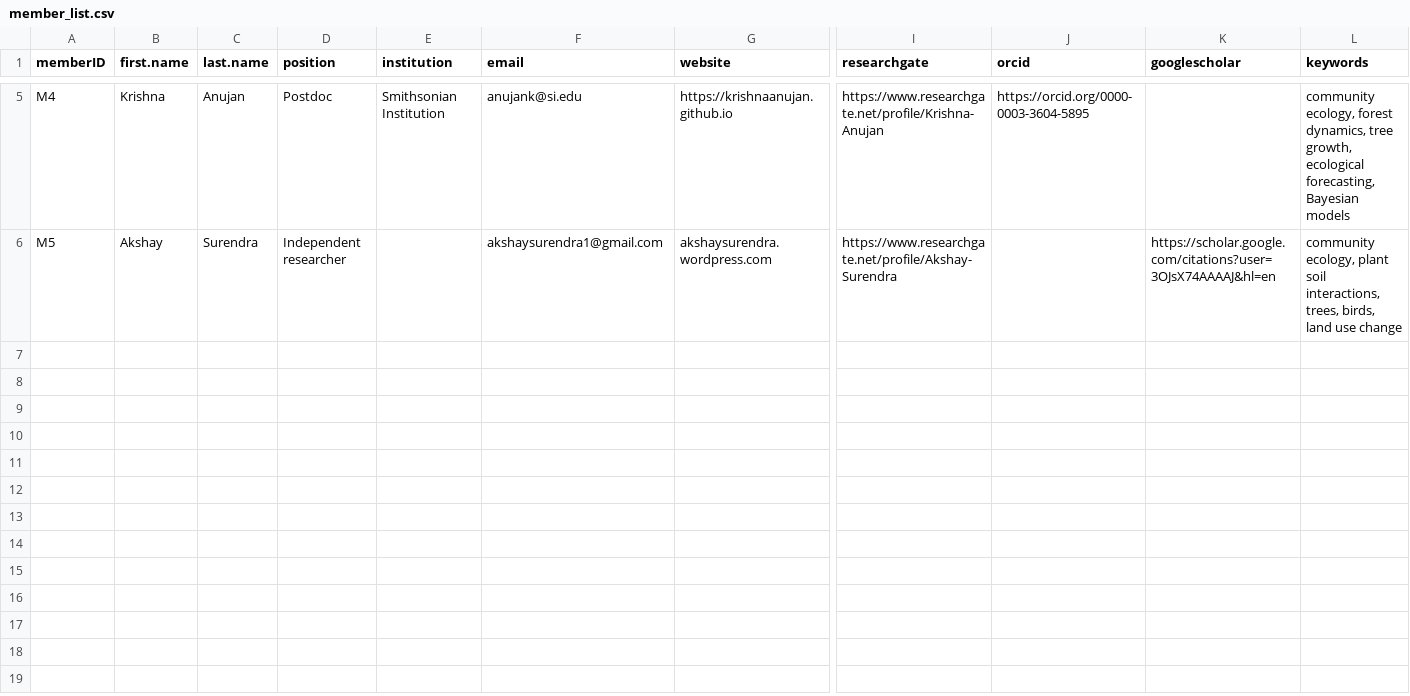
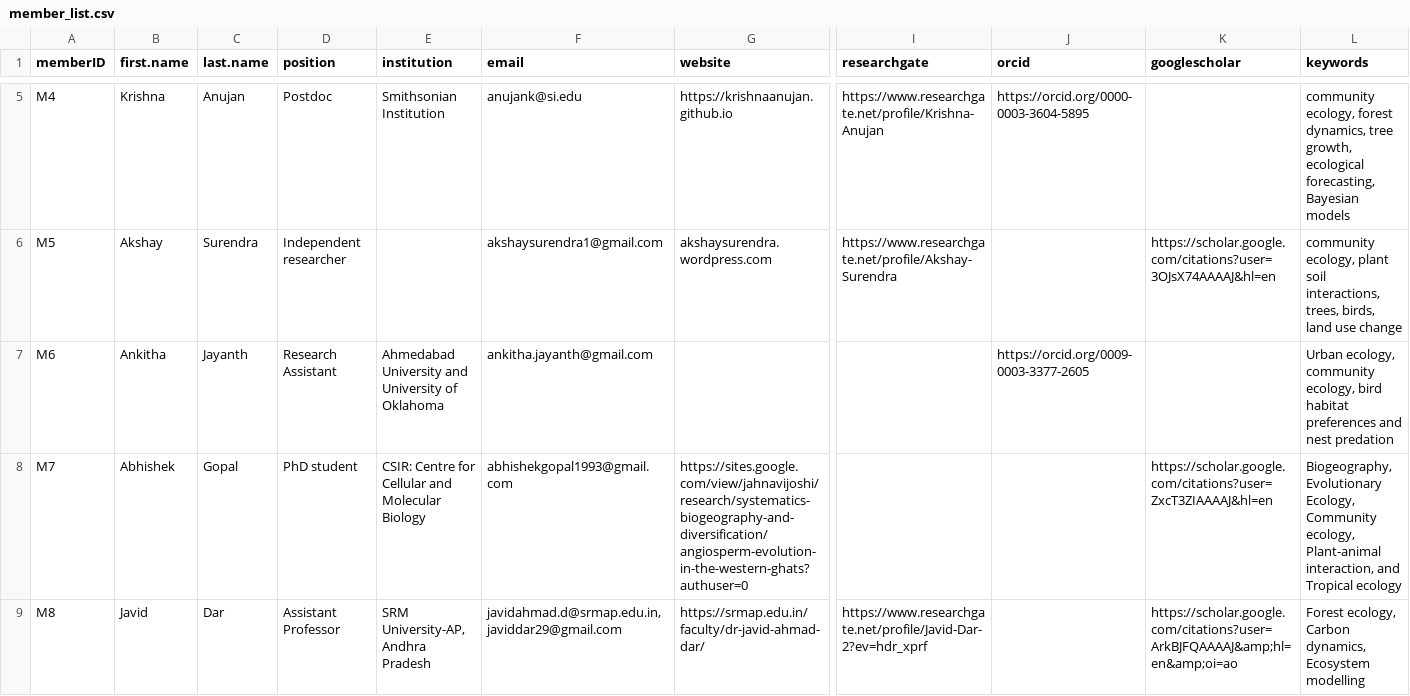
Before and after one commit to India-INvenTree/members, a CSV file: files/member_list.csv, drawn as a sheet; only a part is shown, gaps mark what is left out; rows hold the shown columns only; the diff covers the shown part only; the diff names each change by its address in the sheet, - before the commit and + after, or states it on an @@ line.

Commit message:
profile upload 6 new members
Ankitha, Abhishek, Javid, Mohammed, Subashree, and Navendu

```diff
--- a/files/member_list.csv
+++ b/files/member_list.csv
+row 7: M6 | Ankitha | Jayanth | Research Assistant | Ahmedabad University and University of Oklahoma | ankitha.jayanth@gmail.com |  |  | https://orcid.org/0009-0003-3377-2605 |  | Urban ecology, community ecology, bird habitat preferences and nest predation
+row 8: M7 | Abhishek | Gopal | PhD student | CSIR: Centre for Cellular and Molecular Biology | abhishekgopal1993@gmail.com | https://sites.google.com/view/jahnavijoshi/research/systematics-biogeography-and-diversification/angiosperm-evolution-in-the-western-ghats?authuser=0 |  |  | https://scholar.google.com/citations?user=ZxcT3ZIAAAAJ&hl=en | Biogeography, Evolutionary Ecology, Community ecology, Plant-animal interaction, and Tropical ecology
+row 9: M8 | Javid | Dar | Assistant Professor | SRM University-AP, Andhra Pradesh | javidahmad.d@srmap.edu.in, javiddar29@gmail.com | https://srmap.edu.in/faculty/dr-javid-ahmad-dar/ | https://www.researchgate.net/profile/Javid-Dar-2?ev=hdr_xprf |  | https://scholar.google.com/citations?user=ArkBJFQAAAAJ&amp;hl=en&amp;oi=ao | Forest ecology, Carbon dynamics, Ecosystem modelling
```
Also changed, not shown: 3 added rows elsewhere in this file, 31 other files.
